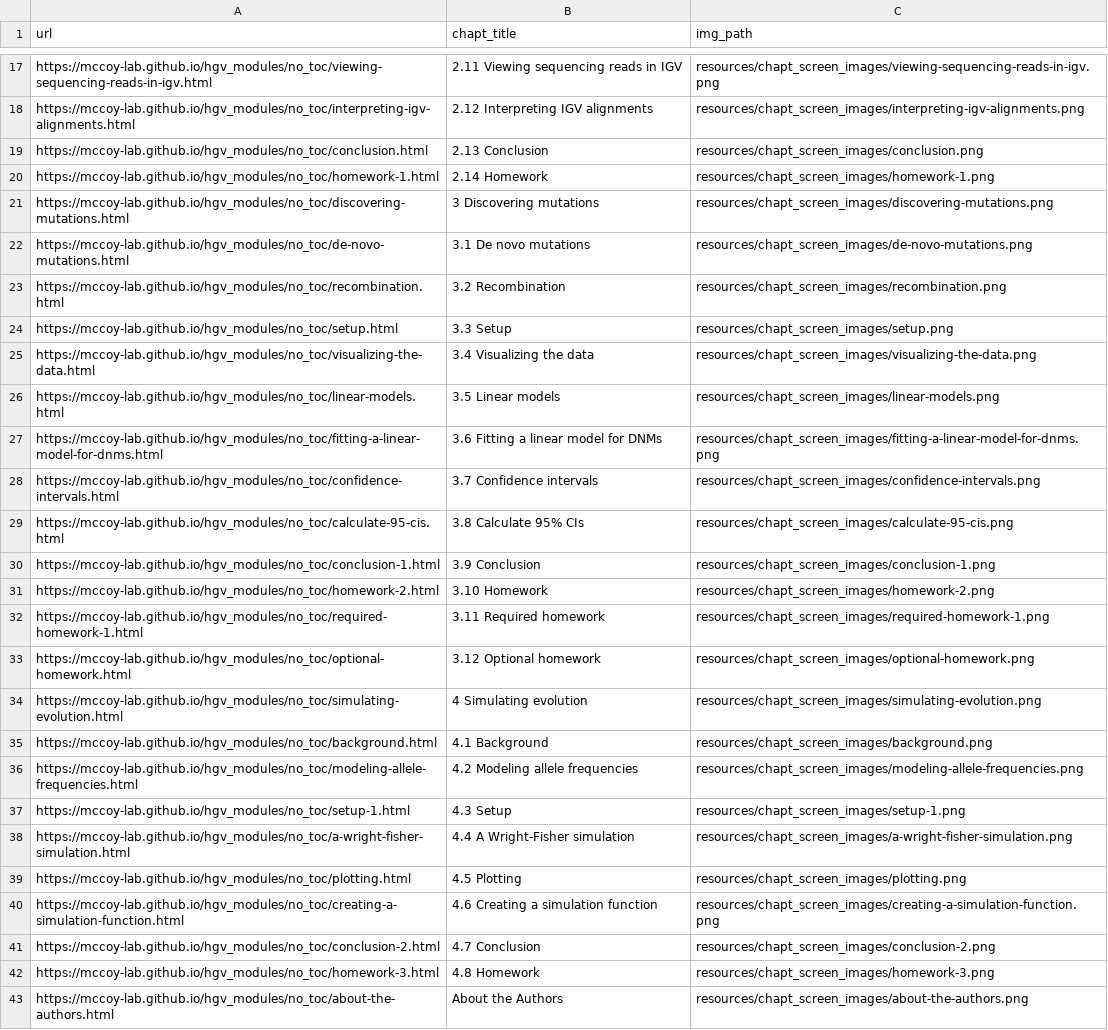
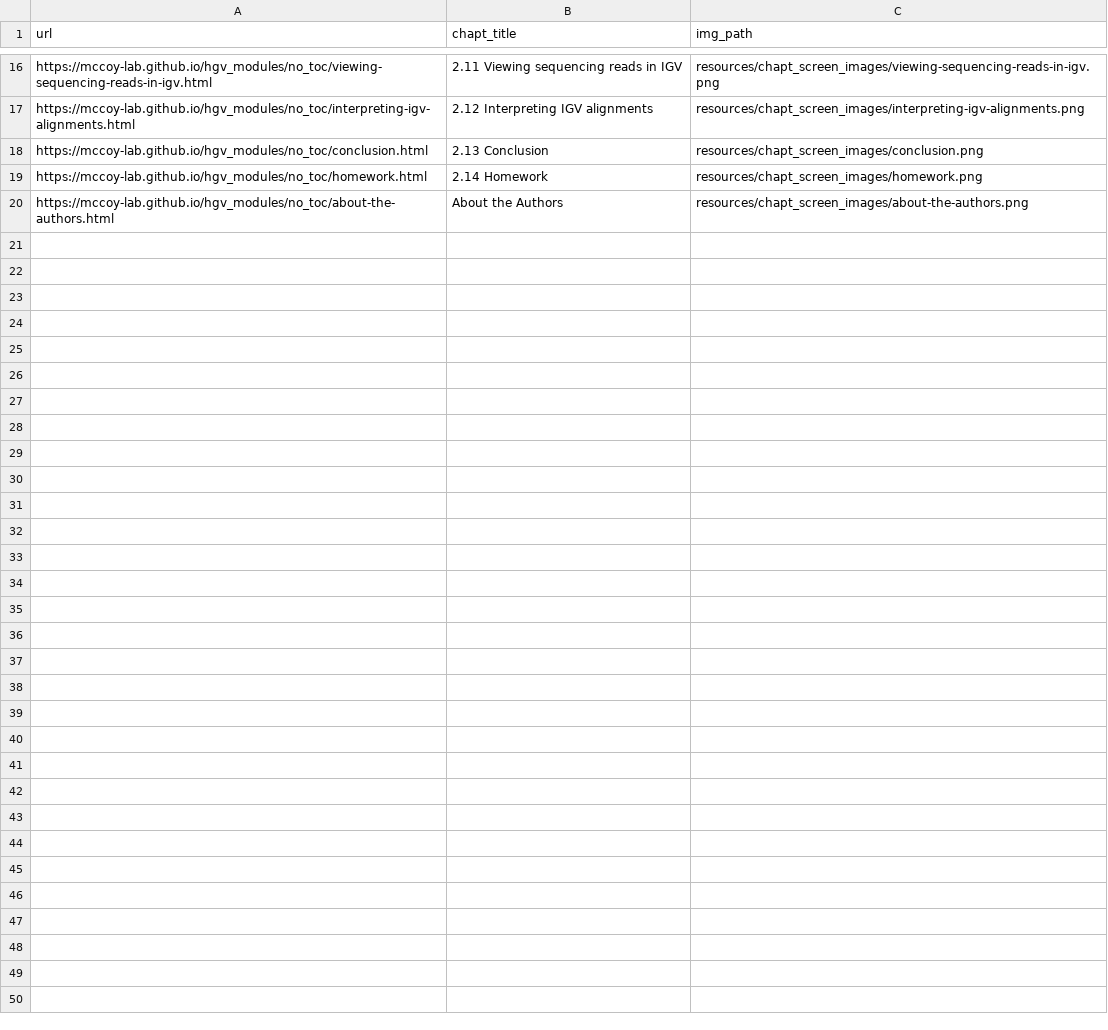
Before and after one commit to mccoy-lab/hgv_modules, a TSV file: resources/chapt_screen_images/chapter_urls.tsv, drawn as a sheet; only a part is shown, gaps mark what is left out; the diff covers the shown part only.

```diff
--- a/resources/chapt_screen_images/chapter_urls.tsv
+++ b/resources/chapt_screen_images/chapter_urls.tsv
@@ -19,25 +18,3 @@ https://mccoy-lab.github.io/hgv_modules/no_toc/interpreting-igv-alignments.html
 https://mccoy-lab.github.io/hgv_modules/no_toc/conclusion.html	2.13 Conclusion	resources/chapt_screen_images/conclusion.png
-https://mccoy-lab.github.io/hgv_modules/no_toc/homework-1.html	2.14 Homework	resources/chapt_screen_images/homework-1.png
-https://mccoy-lab.github.io/hgv_modules/no_toc/discovering-mutations.html	3 Discovering mutations	resources/chapt_screen_images/discovering-mutations.png
-https://mccoy-lab.github.io/hgv_modules/no_toc/de-novo-mutations.html	3.1 De novo mutations	resources/chapt_screen_images/de-novo-mutations.png
-https://mccoy-lab.github.io/hgv_modules/no_toc/recombination.html	3.2 Recombination	resources/chapt_screen_images/recombination.png
-https://mccoy-lab.github.io/hgv_modules/no_toc/setup.html	3.3 Setup	resources/chapt_screen_images/setup.png
-https://mccoy-lab.github.io/hgv_modules/no_toc/visualizing-the-data.html	3.4 Visualizing the data	resources/chapt_screen_images/visualizing-the-data.png
-https://mccoy-lab.github.io/hgv_modules/no_toc/linear-models.html	3.5 Linear models	resources/chapt_screen_images/linear-models.png
-https://mccoy-lab.github.io/hgv_modules/no_toc/fitting-a-linear-model-for-dnms.html	3.6 Fitting a linear model for DNMs	resources/chapt_screen_images/fitting-a-linear-model-for-dnms.png
-https://mccoy-lab.github.io/hgv_modules/no_toc/confidence-intervals.html	3.7 Confidence intervals	resources/chapt_screen_images/confidence-intervals.png
-https://mccoy-lab.github.io/hgv_modules/no_toc/calculate-95-cis.html	3.8 Calculate 95% CIs	resources/chapt_screen_images/calculate-95-cis.png
-https://mccoy-lab.github.io/hgv_modules/no_toc/conclusion-1.html	3.9 Conclusion	resources/chapt_screen_images/conclusion-1.png
-https://mccoy-lab.github.io/hgv_modules/no_toc/homework-2.html	3.10 Homework	resources/chapt_screen_images/homework-2.png
-https://mccoy-lab.github.io/hgv_modules/no_toc/required-homework-1.html	3.11 Required homework	resources/chapt_screen_images/required-homework-1.png
-https://mccoy-lab.github.io/hgv_modules/no_toc/optional-homework.html	3.12 Optional homework	resources/chapt_screen_images/optional-homework.png
-https://mccoy-lab.github.io/hgv_modules/no_toc/simulating-evolution.html	4 Simulating evolution	resources/chapt_screen_images/simulating-evolution.png
-https://mccoy-lab.github.io/hgv_modules/no_toc/background.html	4.1 Background	resources/chapt_screen_images/background.png
-https://mccoy-lab.github.io/hgv_modules/no_toc/modeling-allele-frequencies.html	4.2 Modeling allele frequencies	resources/chapt_screen_images/modeling-allele-frequencies.png
-https://mccoy-lab.github.io/hgv_modules/no_toc/setup-1.html	4.3 Setup	resources/chapt_screen_images/setup-1.png
-https://mccoy-lab.github.io/hgv_modules/no_toc/a-wright-fisher-simulation.html	4.4 A Wright-Fisher simulation	resources/chapt_screen_images/a-wright-fisher-simulation.png
-https://mccoy-lab.github.io/hgv_modules/no_toc/plotting.html	4.5 Plotting	resources/chapt_screen_images/plotting.png
-https://mccoy-lab.github.io/hgv_modules/no_toc/creating-a-simulation-function.html	4.6 Creating a simulation function	resources/chapt_screen_images/creating-a-simulation-function.png
-https://mccoy-lab.github.io/hgv_modules/no_toc/conclusion-2.html	4.7 Conclusion	resources/chapt_screen_images/conclusion-2.png
-https://mccoy-lab.github.io/hgv_modules/no_toc/homework-3.html	4.8 Homework	resources/chapt_screen_images/homework-3.png
+https://mccoy-lab.github.io/hgv_modules/no_toc/homework.html	2.14 Homework	resources/chapt_screen_images/homework.png
 https://mccoy-lab.github.io/hgv_modules/no_toc/about-the-authors.html	About the Authors	resources/chapt_screen_images/about-the-authors.png
```
Also changed, not shown: 1 removed row and 2 edited cells elsewhere in this file, 54 other files.
